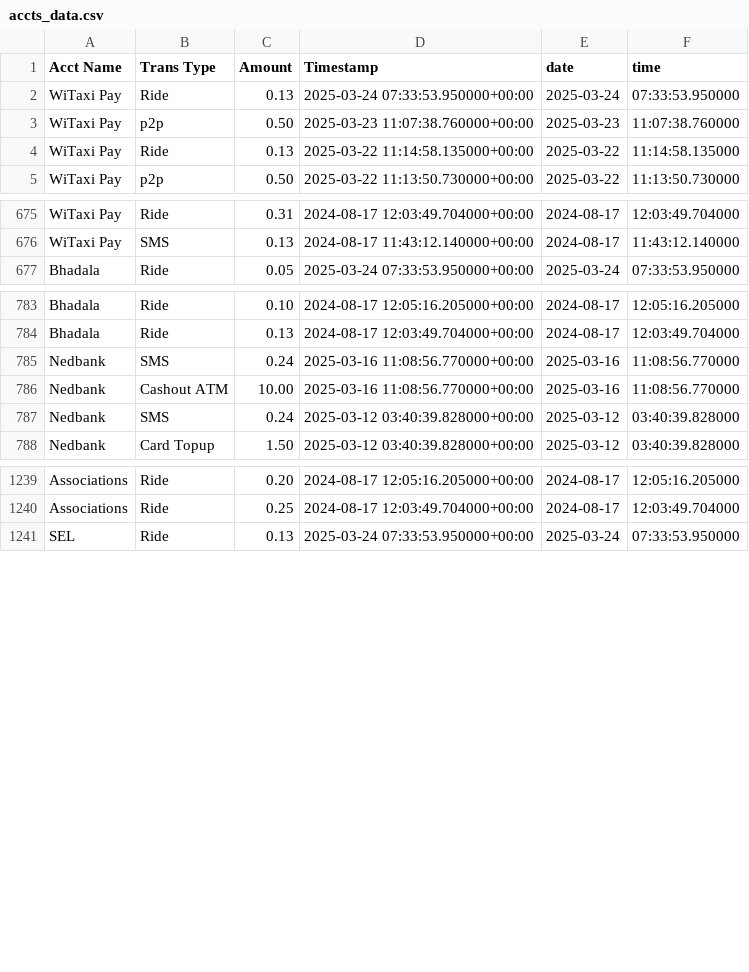
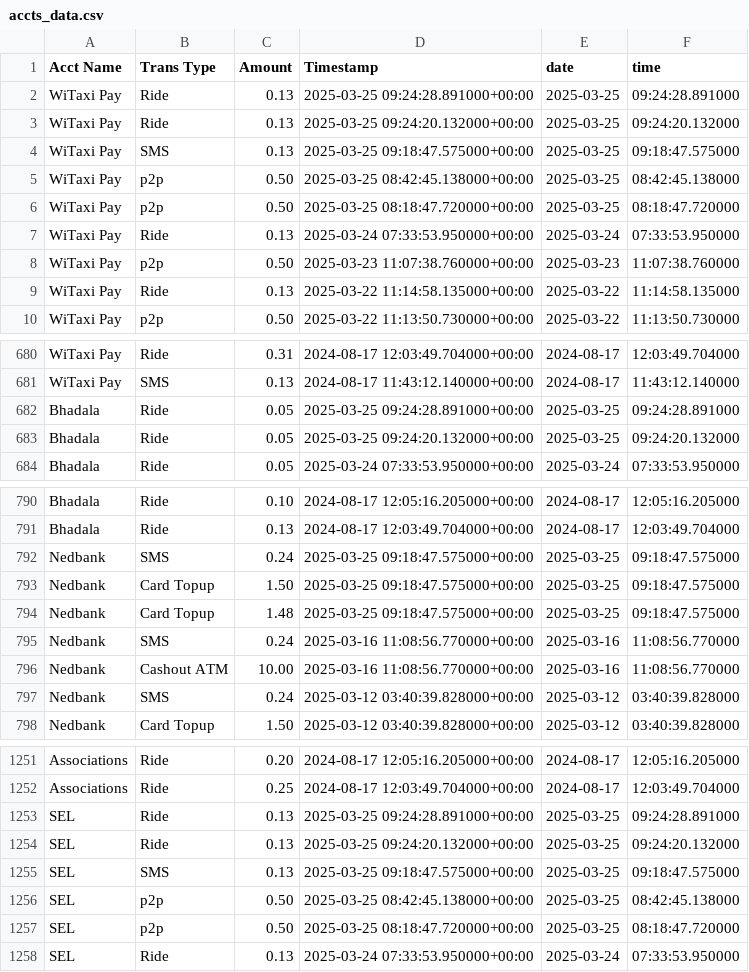
Before and after one commit to Kamal-Moha/WiTaxi-Pay-Analytics-Bhadala, a CSV file: Data/accts_data.csv, drawn as a sheet; only a part is shown, gaps mark what is left out; the diff covers the shown part only.

```diff
--- a/Data/accts_data.csv
+++ b/Data/accts_data.csv
@@ -1,2 +1,7 @@
 Acct Name,Trans Type,Amount,Timestamp,date,time
+WiTaxi Pay,Ride,0.13,2025-03-25 09:24:28.891000+00:00,2025-03-25,09:24:28.891000
+WiTaxi Pay,Ride,0.13,2025-03-25 09:24:20.132000+00:00,2025-03-25,09:24:20.132000
+WiTaxi Pay,SMS,0.13,2025-03-25 09:18:47.575000+00:00,2025-03-25,09:18:47.575000
+WiTaxi Pay,p2p,0.50,2025-03-25 08:42:45.138000+00:00,2025-03-25,08:42:45.138000
+WiTaxi Pay,p2p,0.50,2025-03-25 08:18:47.720000+00:00,2025-03-25,08:18:47.720000
 WiTaxi Pay,Ride,0.13,2025-03-24 07:33:53.950000+00:00,2025-03-24,07:33:53.950000
@@ -676,2 +681,4 @@ WiTaxi Pay,Ride,0.31,2024-08-17 12:03:49.704000+00:00,2024-08-17,12:03:49.704000
 WiTaxi Pay,SMS,0.13,2024-08-17 11:43:12.140000+00:00,2024-08-17,11:43:12.140000
+Bhadala,Ride,0.05,2025-03-25 09:24:28.891000+00:00,2025-03-25,09:24:28.891000
+Bhadala,Ride,0.05,2025-03-25 09:24:20.132000+00:00,2025-03-25,09:24:20.132000
 Bhadala,Ride,0.05,2025-03-24 07:33:53.950000+00:00,2025-03-24,07:33:53.950000
@@ -784,2 +791,5 @@ Bhadala,Ride,0.10,2024-08-17 12:05:16.205000+00:00,2024-08-17,12:05:16.205000
 Bhadala,Ride,0.13,2024-08-17 12:03:49.704000+00:00,2024-08-17,12:03:49.704000
+Nedbank,SMS,0.24,2025-03-25 09:18:47.575000+00:00,2025-03-25,09:18:47.575000
+Nedbank,Card Topup,1.50,2025-03-25 09:18:47.575000+00:00,2025-03-25,09:18:47.575000
+Nedbank,Card Topup,1.48,2025-03-25 09:18:47.575000+00:00,2025-03-25,09:18:47.575000
 Nedbank,SMS,0.24,2025-03-16 11:08:56.770000+00:00,2025-03-16,11:08:56.770000
@@ -1240,2 +1252,7 @@ Associations,Ride,0.20,2024-08-17 12:05:16.205000+00:00,2024-08-17,12:05:16.2050
 Associations,Ride,0.25,2024-08-17 12:03:49.704000+00:00,2024-08-17,12:03:49.704000
+SEL,Ride,0.13,2025-03-25 09:24:28.891000+00:00,2025-03-25,09:24:28.891000
+SEL,Ride,0.13,2025-03-25 09:24:20.132000+00:00,2025-03-25,09:24:20.132000
+SEL,SMS,0.13,2025-03-25 09:18:47.575000+00:00,2025-03-25,09:18:47.575000
+SEL,p2p,0.50,2025-03-25 08:42:45.138000+00:00,2025-03-25,08:42:45.138000
+SEL,p2p,0.50,2025-03-25 08:18:47.720000+00:00,2025-03-25,08:18:47.720000
 SEL,Ride,0.13,2025-03-24 07:33:53.950000+00:00,2025-03-24,07:33:53.950000
```
Also changed, not shown: 2 added rows elsewhere in this file, Data/data.csv.
